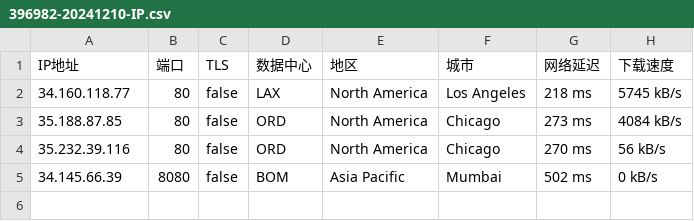
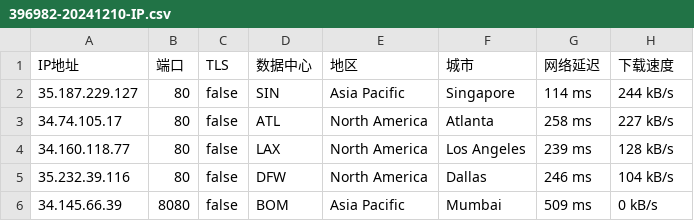
Before and after one commit to CEG1225/test, a CSV file: 396982-20241210-IP.csv, drawn as a sheet.

Commit message:
更新 396982-20241210-IP.csv

```diff
--- a/396982-20241210-IP.csv
+++ b/396982-20241210-IP.csv
@@ -1,5 +1,6 @@
 IP地址,端口,TLS,数据中心,地区,城市,网络延迟,下载速度
-34.160.118.77,80,false,LAX,North America,Los Angeles,218 ms,5745 kB/s
-35.188.87.85,80,false,ORD,North America,Chicago,273 ms,4084 kB/s
-35.232.39.116,80,false,ORD,North America,Chicago,270 ms,56 kB/s
-34.145.66.39,8080,false,BOM,Asia Pacific,Mumbai,502 ms,0 kB/s
+35.187.229.127,80,false,SIN,Asia Pacific,Singapore,114 ms,244 kB/s
+34.74.105.17,80,false,ATL,North America,Atlanta,258 ms,227 kB/s
+34.160.118.77,80,false,LAX,North America,Los Angeles,239 ms,128 kB/s
+35.232.39.116,80,false,DFW,North America,Dallas,246 ms,104 kB/s
+34.145.66.39,8080,false,BOM,Asia Pacific,Mumbai,509 ms,0 kB/s
```
